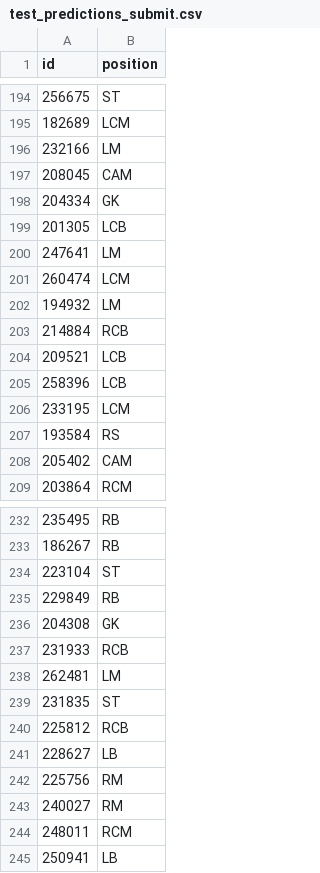
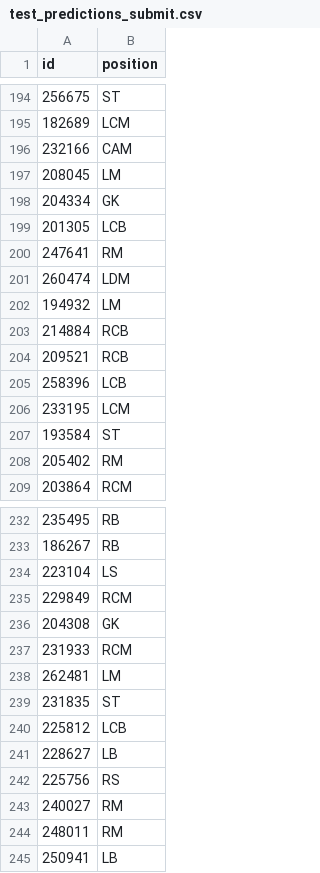
Before and after one commit to arimiche/football_projectML, a CSV file: test_predictions_submit.csv, drawn as a sheet; only a part is shown, gaps mark what is left out; the diff covers the shown part only.

```diff
--- a/test_predictions_submit.csv
+++ b/test_predictions_submit.csv
@@ -195,15 +195,15 @@ id,position
 182689,LCM
-232166,LM
-208045,CAM
+232166,CAM
+208045,LM
 204334,GK
 201305,LCB
-247641,LM
-260474,LCM
+247641,RM
+260474,LDM
 194932,LM
 214884,RCB
-209521,LCB
+209521,RCB
 258396,LCB
 233195,LCM
-193584,RS
-205402,CAM
+193584,ST
+205402,RM
 203864,RCM
@@ -233,13 +233,13 @@ id,position
 186267,RB
-223104,ST
-229849,RB
+223104,LS
+229849,RCM
 204308,GK
-231933,RCB
+231933,RCM
 262481,LM
 231835,ST
-225812,RCB
+225812,LCB
 228627,LB
-225756,RM
+225756,RS
 240027,RM
-248011,RCM
+248011,RM
 250941,LB
```
Also changed, not shown: 157 edited cells elsewhere in this file, 2 other files.
